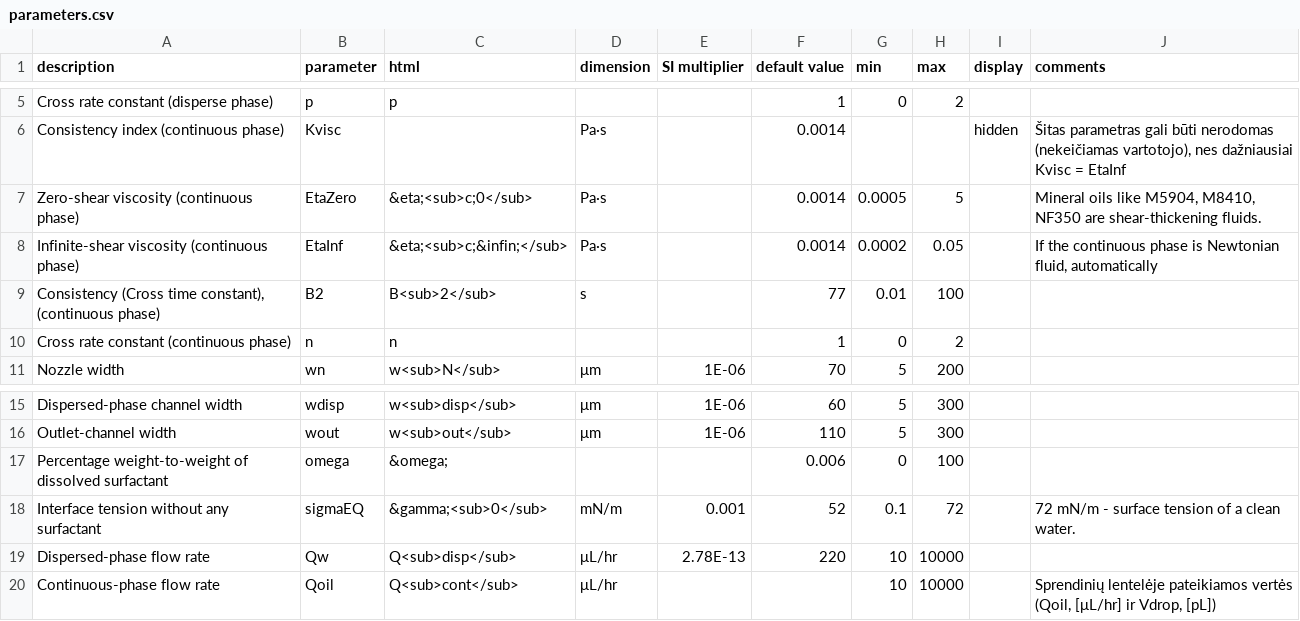
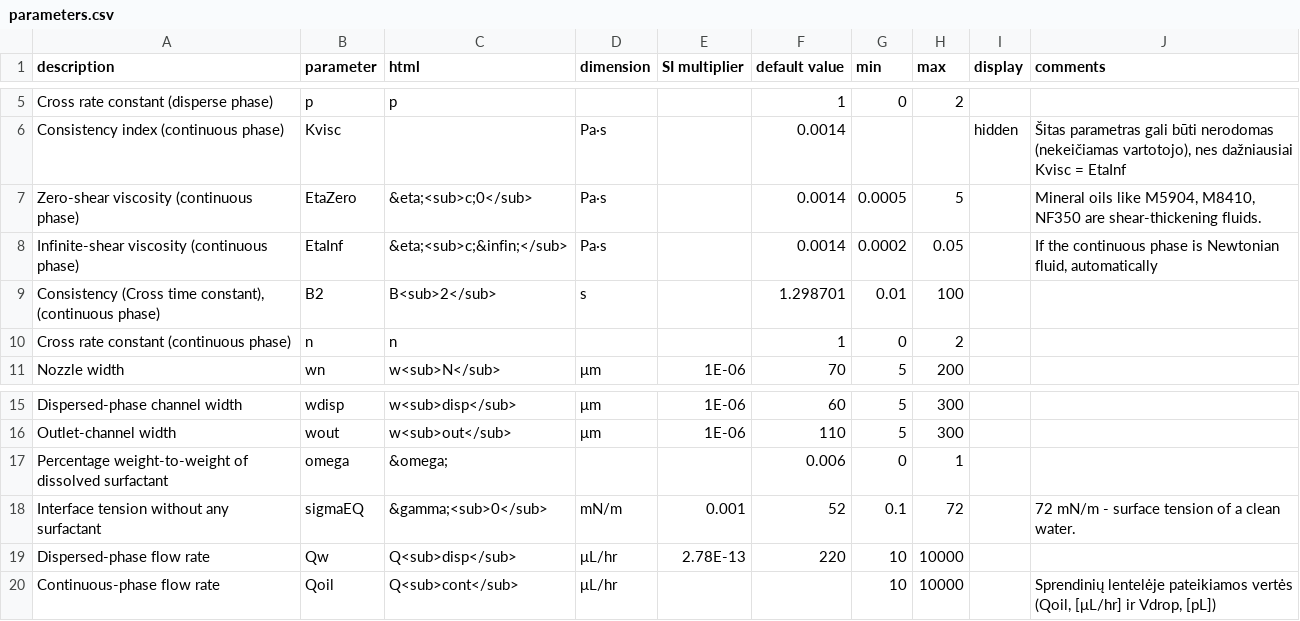
Before and after one commit to merkys/DropSolver, a CSV file: parameters.csv, drawn as a sheet; only a part is shown, gaps mark what is left out.

Commit message:
Adjust the default value of B2 according to Valdemaras's calculations. Omega parameter ranges from 0 to 1.

```diff
--- a/parameters.csv
+++ b/parameters.csv
@@ -8,3 +8,3 @@ Zero-shear viscosity (continuous phase),EtaZero,&eta;<sub>c;0</sub>,Pa·s,,0.001
 Infinite-shear viscosity (continuous phase),EtaInf,&eta;<sub>c;&infin;</sub>,Pa·s,,0.0014,0.0002,0.05,,"If the continuous phase is Newtonian fluid, automatically "
-"Consistency (Cross time constant), (continuous phase)",B2,B<sub>2</sub>,s,,77,0.01,100,,
+"Consistency (Cross time constant), (continuous phase)",B2,B<sub>2</sub>,s,,1.298701,0.01,100,,
 Cross rate constant (continuous phase),n,n,,,1,0,2,,
@@ -16,3 +16,3 @@ Dispersed-phase channel width,wdisp,w<sub>disp</sub>,μm,1E-06,60,5,300,,
 Outlet-channel width,wout,w<sub>out</sub>,μm,1E-06,110,5,300,,
-Percentage weight-to-weight of dissolved surfactant,omega,&omega;,,,0.006,0,100,,
+Percentage weight-to-weight of dissolved surfactant,omega,&omega;,,,0.006,0,1,,
 Interface tension without any surfactant,sigmaEQ,&gamma;<sub>0</sub>,mN/m,0.001,52,0.1,72,,72 mN/m - surface tension of a clean water.
```
Also changed, not shown: 1 other file.
